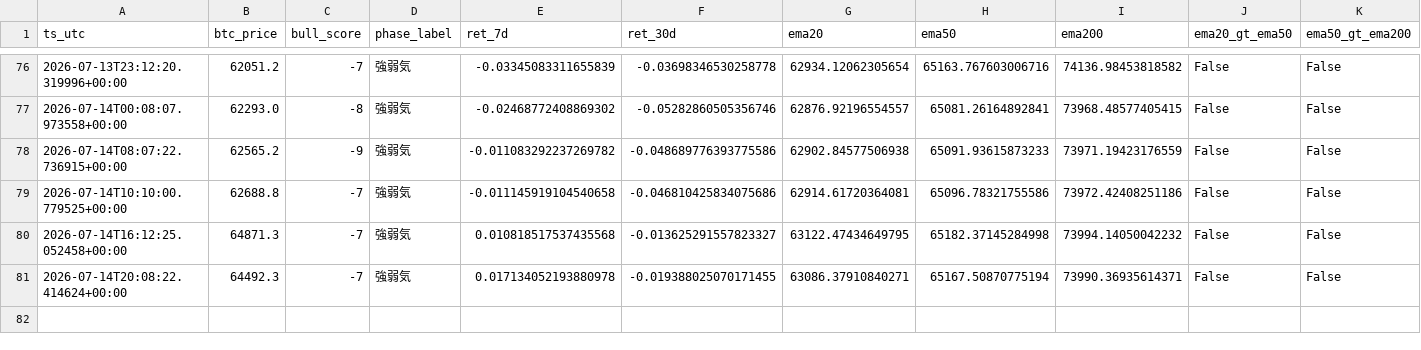
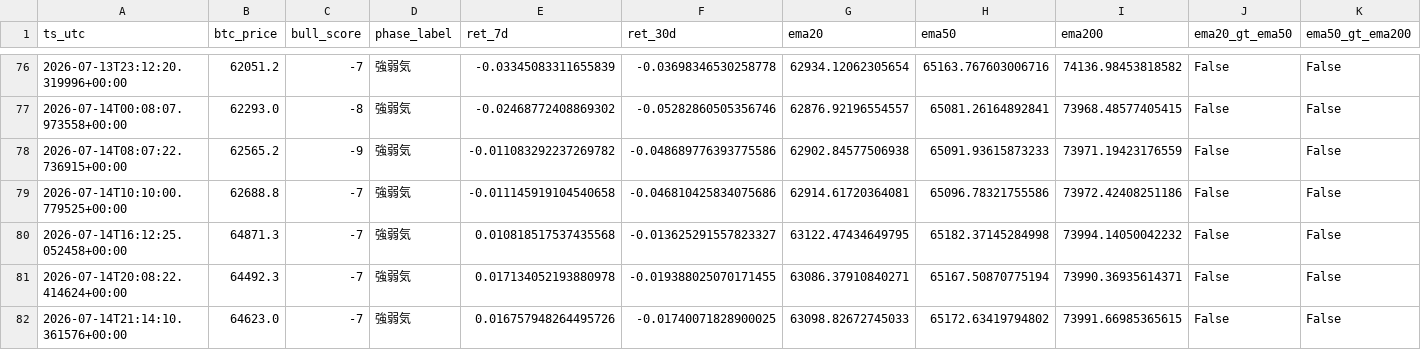
Before and after one commit to kmd0704/altcoin-pump-monitor, a CSV file: btc_phase_log.csv, drawn as a sheet; only a part is shown, gaps mark what is left out; rows hold the shown columns only; the diff names each change by its address in the sheet, - before the commit and + after, or states it on an @@ line.

```diff
--- a/btc_phase_log.csv
+++ b/btc_phase_log.csv
+row 82: 2026-07-14T21:14:10.361576+00:00 | 64623.0 | -7 | 強弱気 | 0.016757948264495726 | -0.01740071828900025 | 63098.82672745033 | 65172.63419794802 | 73991.66985365615 | False | False
```
